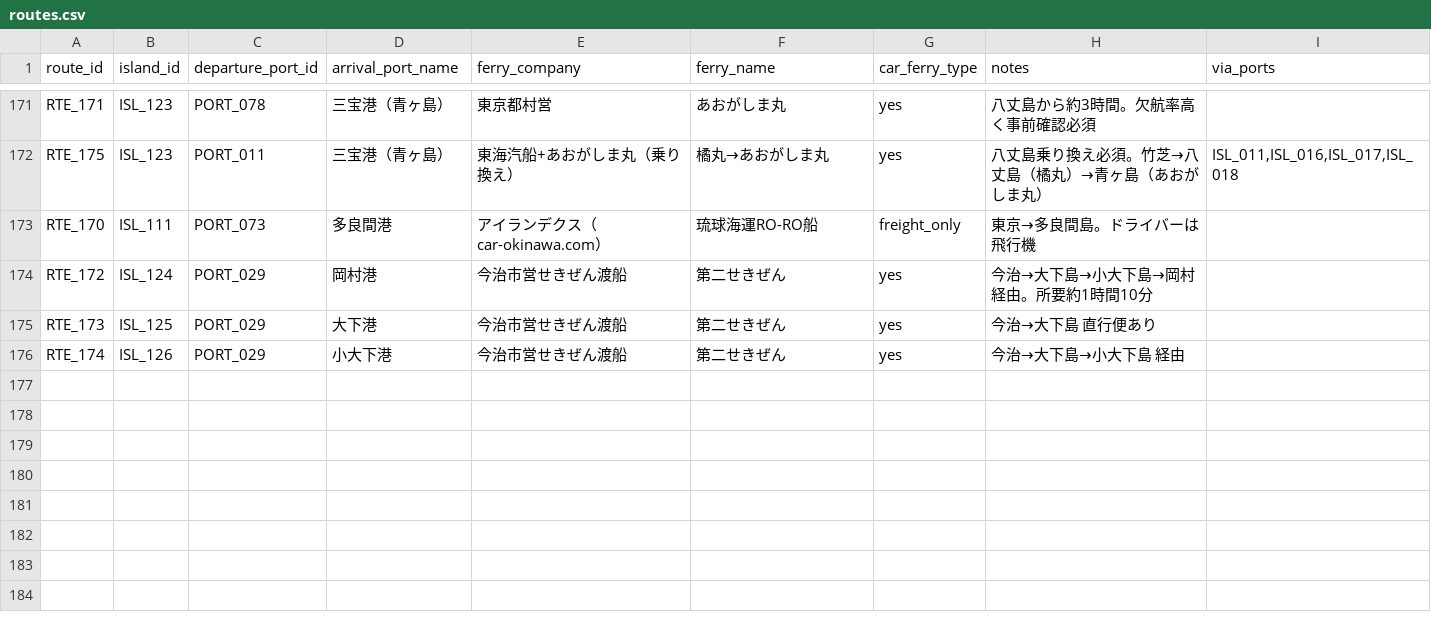
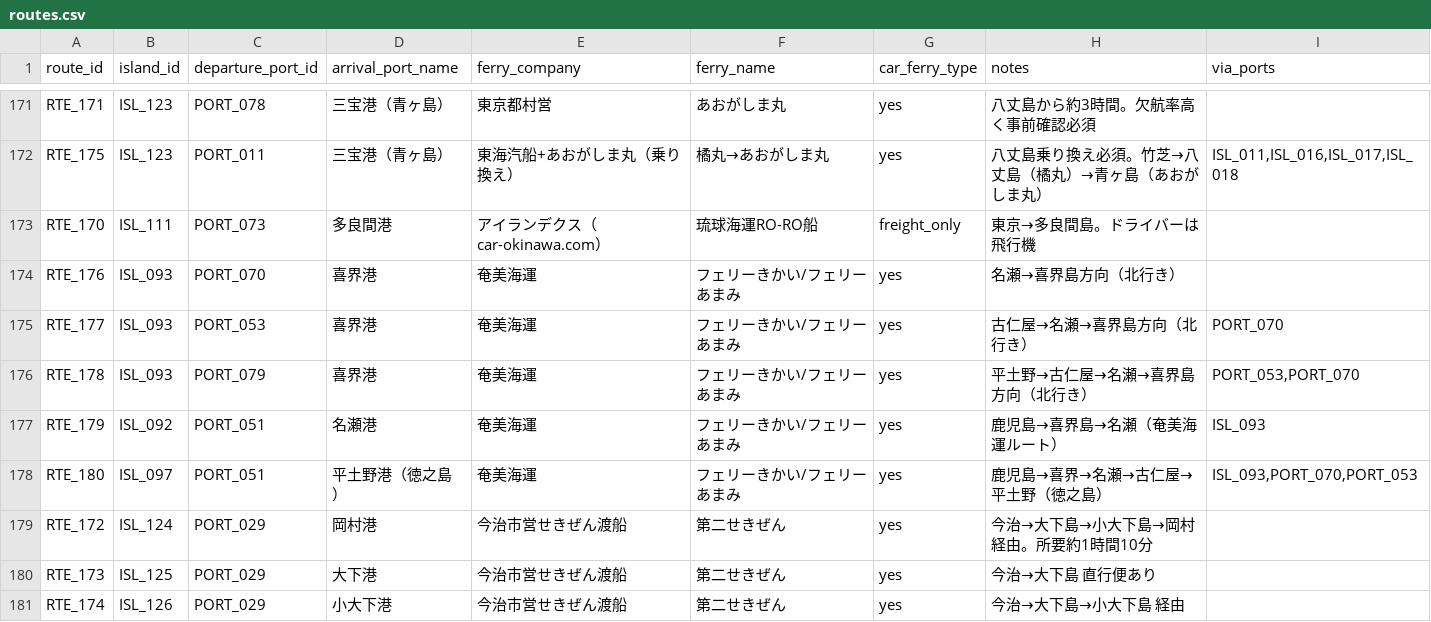
Before and after one commit to wherethereisawillthereisaway2026/car-ferry-map, a CSV file: data/routes.csv, drawn as a sheet; only a part is shown, gaps mark what is left out.

```diff
--- a/data/routes.csv
+++ b/data/routes.csv
@@ -173,2 +173,7 @@ RTE_175,ISL_123,PORT_011,三宝港（青ヶ島）,東海汽船+あおがしま
 RTE_170,ISL_111,PORT_073,多良間港,アイランデクス（car-okinawa.com）,琉球海運RO-RO船,freight_only,東京→多良間島。ドライバーは飛行機,
+RTE_176,ISL_093,PORT_070,喜界港,奄美海運,フェリーきかい/フェリーあまみ,yes,名瀬→喜界島方向（北行き）,
+RTE_177,ISL_093,PORT_053,喜界港,奄美海運,フェリーきかい/フェリーあまみ,yes,古仁屋→名瀬→喜界島方向（北行き）,PORT_070
+RTE_178,ISL_093,PORT_079,喜界港,奄美海運,フェリーきかい/フェリーあまみ,yes,平土野→古仁屋→名瀬→喜界島方向（北行き）,"PORT_053,PORT_070"
+RTE_179,ISL_092,PORT_051,名瀬港,奄美海運,フェリーきかい/フェリーあまみ,yes,鹿児島→喜界島→名瀬（奄美海運ルート）,ISL_093
+RTE_180,ISL_097,PORT_051,平土野港（徳之島）,奄美海運,フェリーきかい/フェリーあまみ,yes,鹿児島→喜界→名瀬→古仁屋→平土野（徳之島）,"ISL_093,PORT_070,PORT_053"
 RTE_172,ISL_124,PORT_029,岡村港,今治市営せきぜん渡船,第二せきぜん,yes,今治→大下島→小大下島→岡村 経由。所要約1時間10分,
```
Also changed, not shown: data/ports.csv, 5 other files.
